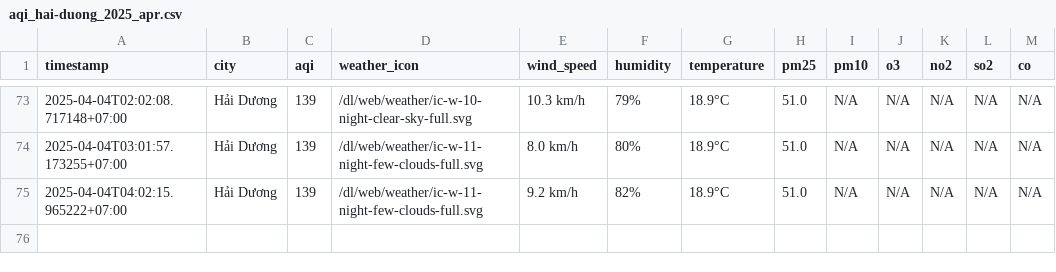
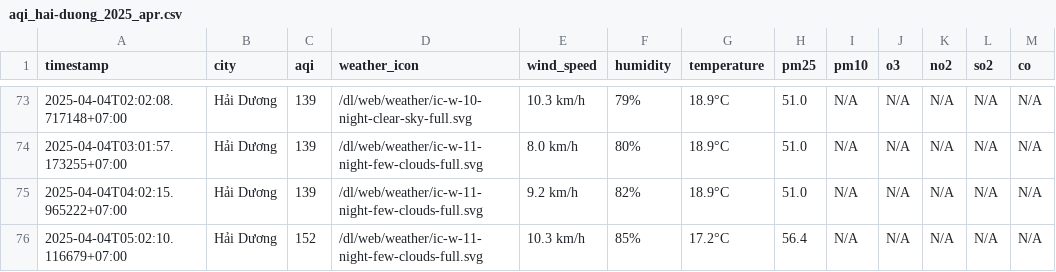
Before and after one commit to nguyennguyet02/iqair-dataset, a CSV file: result/hai-duong/aqi_hai-duong_2025_apr.csv, drawn as a sheet; only a part is shown, gaps mark what is left out.

```diff
--- a/result/hai-duong/aqi_hai-duong_2025_apr.csv
+++ b/result/hai-duong/aqi_hai-duong_2025_apr.csv
@@ -75 +75,2 @@ timestamp,city,aqi,weather_icon,wind_speed,humidity,temperature,pm25,pm10,o3,no2
 2025-04-04T04:02:15.965222+07:00,Hải Dương,139,/dl/web/weather/ic-w-11-night-few-clouds-full.svg,9.2 km/h,82%,18.9°C,51.0,N/A,N/A,N/A,N/A,N/A
+2025-04-04T05:02:10.116679+07:00,Hải Dương,152,/dl/web/weather/ic-w-11-night-few-clouds-full.svg,10.3 km/h,85%,17.2°C,56.4,N/A,N/A,N/A,N/A,N/A
```
Also changed, not shown: aqi_selected_cities.csv, result/da-nang/aqi_da-nang_2025_apr.csv, 10 other files.
